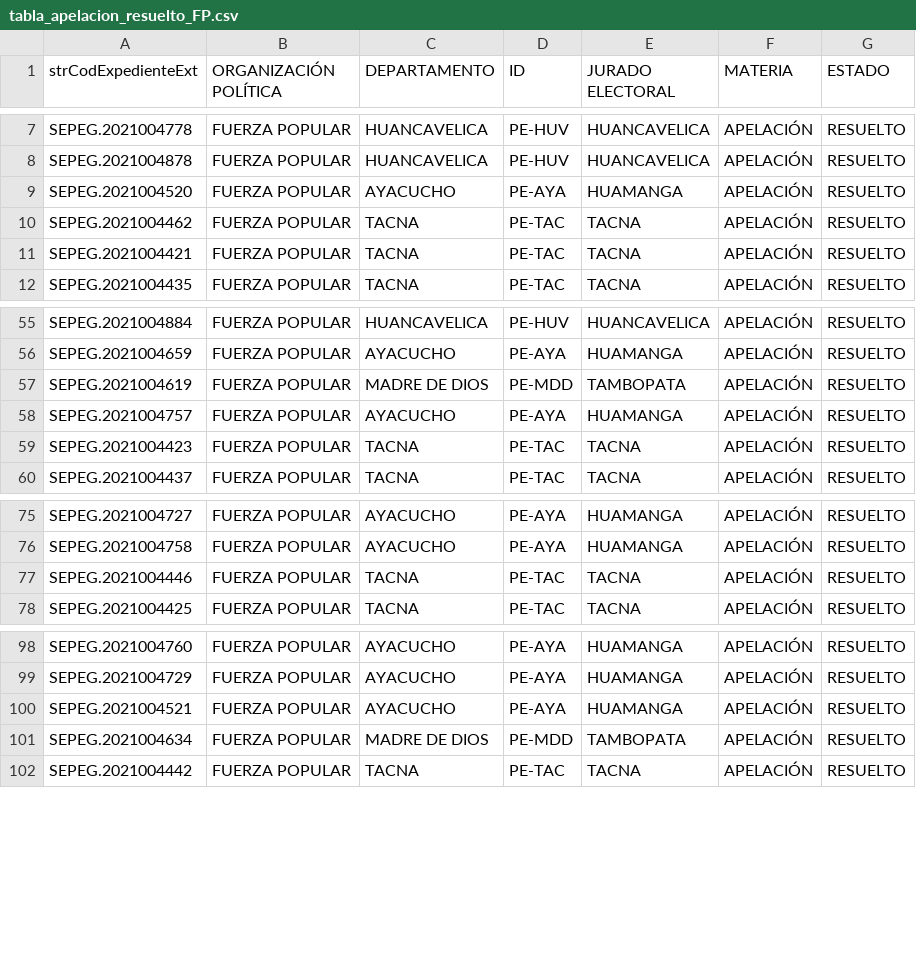
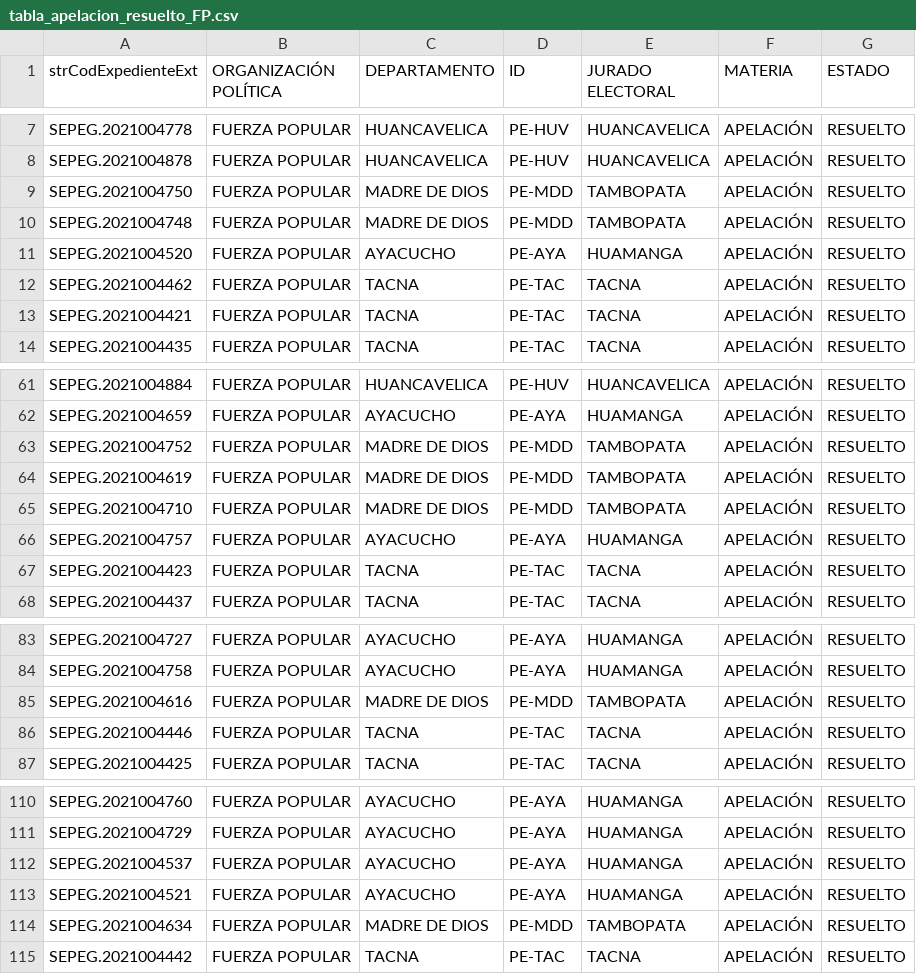
Before and after one commit to GenyLeong/nulidad_electoral, a CSV file: tabla_apelacion_resuelto_FP.csv, drawn as a sheet; only a part is shown, gaps mark what is left out; the diff covers the shown part only; the diff names each change by its address in the sheet, - before the commit and + after, or states it on an @@ line.

```diff
--- a/tabla_apelacion_resuelto_FP.csv
+++ b/tabla_apelacion_resuelto_FP.csv
+row 9: SEPEG.2021004750 | FUERZA POPULAR | MADRE DE DIOS | PE-MDD | TAMBOPATA | APELACIÓN | RESUELTO
+row 10: SEPEG.2021004748 | FUERZA POPULAR | MADRE DE DIOS | PE-MDD | TAMBOPATA | APELACIÓN | RESUELTO
+row 63: SEPEG.2021004752 | FUERZA POPULAR | MADRE DE DIOS | PE-MDD | TAMBOPATA | APELACIÓN | RESUELTO
+row 65: SEPEG.2021004710 | FUERZA POPULAR | MADRE DE DIOS | PE-MDD | TAMBOPATA | APELACIÓN | RESUELTO
+row 85: SEPEG.2021004616 | FUERZA POPULAR | MADRE DE DIOS | PE-MDD | TAMBOPATA | APELACIÓN | RESUELTO
+row 112: SEPEG.2021004537 | FUERZA POPULAR | AYACUCHO | PE-AYA | HUAMANGA | APELACIÓN | RESUELTO
```
Also changed, not shown: 14 added rows elsewhere in this file, resultado_total.csv, tabla_FP.csv, 1 other file.
